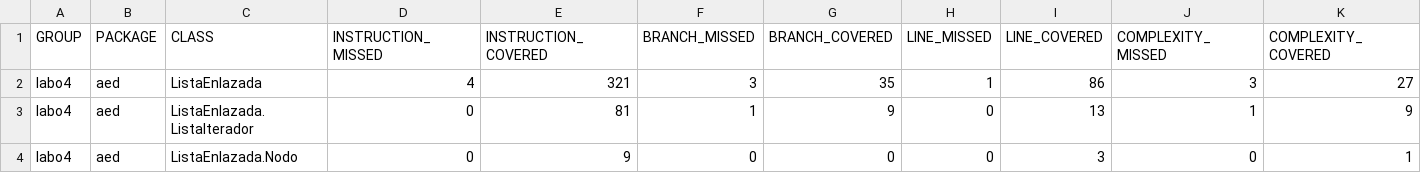
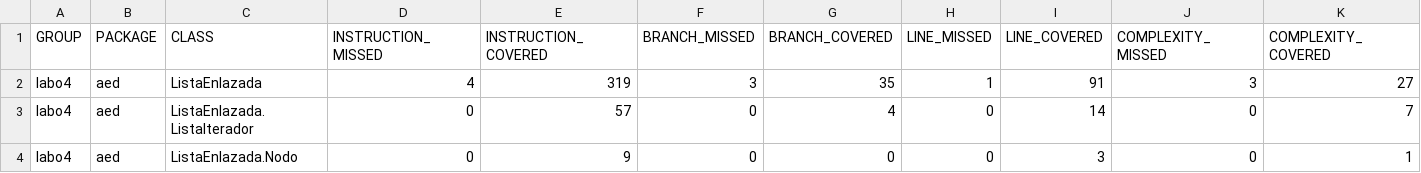
Before and after one commit to tomihq/talleres, a CSV file: Taller 4/target/site/jacoco/jacoco.csv, drawn as a sheet; only a part is shown; the diff names each change by its address in the sheet, - before the commit and + after, or states it on an @@ line.

```diff
--- a/Taller 4/target/site/jacoco/jacoco.csv
+++ b/Taller 4/target/site/jacoco/jacoco.csv
-E2 (INSTRUCTION_COVERED): 321
+E2 (INSTRUCTION_COVERED): 319
-I2 (LINE_COVERED): 86
+I2 (LINE_COVERED): 91
-E3 (INSTRUCTION_COVERED): 81
+E3 (INSTRUCTION_COVERED): 57
-F3 (BRANCH_MISSED): 1
+F3 (BRANCH_MISSED): 0
-G3 (BRANCH_COVERED): 9
+G3 (BRANCH_COVERED): 4
-I3 (LINE_COVERED): 13
+I3 (LINE_COVERED): 14
-J3 (COMPLEXITY_MISSED): 1
+J3 (COMPLEXITY_MISSED): 0
-K3 (COMPLEXITY_COVERED): 9
+K3 (COMPLEXITY_COVERED): 7
```
Also changed, not shown: 18 other files.
